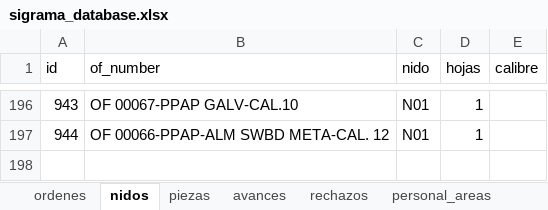
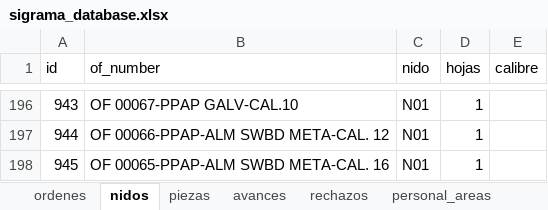
Before and after one commit to jesusalbertomoraleslopez-byte/control-corte-doblez, an Excel workbook: sigrama_database.xlsx, sheet nidos, drawn as a sheet; only a part is shown, gaps mark what is left out; values as stored, in another font and other column widths than the file's, no borders; the diff names each change by its address in the sheet, - before the commit and + after, or states it on an @@ line.

```diff
--- a/sigrama_database.xlsx (sheet nidos)
+++ b/sigrama_database.xlsx (sheet nidos)
+row 198: 945 | OF 00065-PPAP-ALM SWBD META-CAL. 16 | N01 | 1
```
Also changed, not shown: sheet piezas, sheet ordenes.
